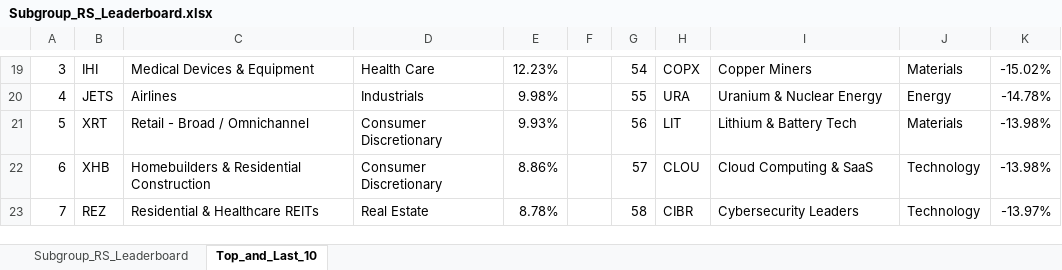
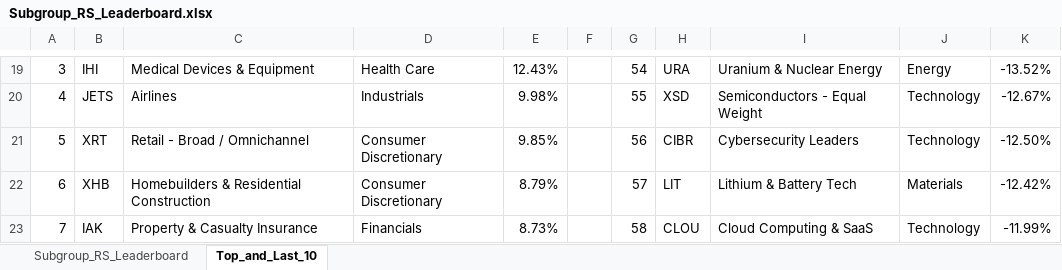
Before and after one commit to Jamesssurfer/SubGroup-Tracker, an Excel workbook: Subgroup_RS_Leaderboard.xlsx, sheet Top_and_Last_10, drawn as a sheet; only a part is shown, gaps mark what is left out; values as stored, in another font and other column widths than the file's, no borders; the diff covers the shown part only; the diff names each change by its address in the sheet, - before the commit and + after, or states it on an @@ line.

```diff
--- a/Subgroup_RS_Leaderboard.xlsx (sheet Top_and_Last_10)
+++ b/Subgroup_RS_Leaderboard.xlsx (sheet Top_and_Last_10)
-E19: 12.23%
+E19: 12.43%
-H19: COPX
+H19: URA
-I19: Copper Miners
+I19: Uranium & Nuclear Energy
-J19: Materials
+J19: Energy
-K19: -15.02%
+K19: -13.52%
-H20: URA
+H20: XSD
-I20: Uranium & Nuclear Energy
+I20: Semiconductors - Equal Weight
-J20: Energy
+J20: Technology
-K20: -14.78%
+K20: -12.67%
-E21: 9.93%
+E21: 9.85%
-H21: LIT
+H21: CIBR
-I21: Lithium & Battery Tech
+I21: Cybersecurity Leaders
-J21: Materials
+J21: Technology
-K21: -13.98%
+K21: -12.50%
-E22: 8.86%
+E22: 8.79%
-H22: CLOU
+H22: LIT
-I22: Cloud Computing & SaaS
+I22: Lithium & Battery Tech
-J22: Technology
+J22: Materials
-K22: -13.98%
+K22: -12.42%
-B23: REZ
+B23: IAK
-C23: Residential & Healthcare REITs
+C23: Property & Casualty Insurance
-D23: Real Estate
+D23: Financials
-E23: 8.78%
+E23: 8.73%
-H23: CIBR
+H23: CLOU
-I23: Cybersecurity Leaders
+I23: Cloud Computing & SaaS
-K23: -13.97%
+K23: -11.99%
```
Also changed, not shown: 9 added rows, 9 removed rows and 172 edited cells elsewhere in this sheet, sheet Subgroup_RS_Leaderboard.
